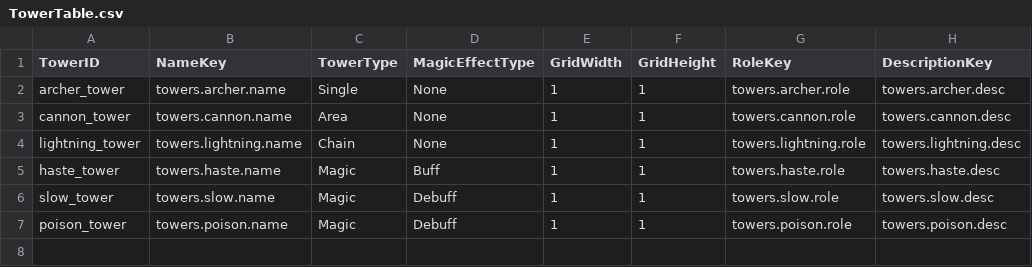
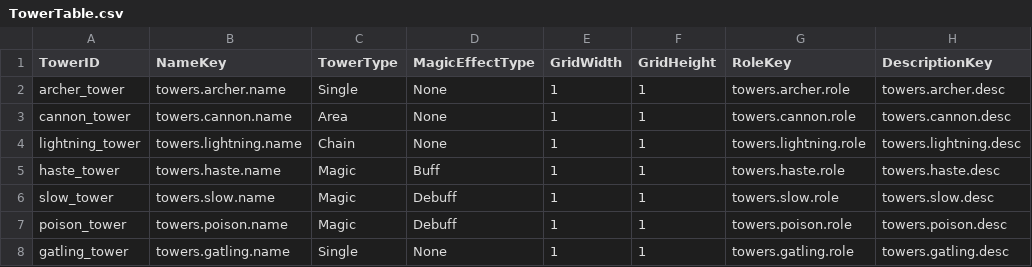
Before and after one commit to muchan918/NorthLand, a CSV file: Assets/Resources/DataTables/TowerTable.csv, drawn as a sheet.

```diff
--- a/Assets/Resources/DataTables/TowerTable.csv
+++ b/Assets/Resources/DataTables/TowerTable.csv
@@ -7 +7,2 @@ slow_tower,towers.slow.name,Magic,Debuff,1,1,towers.slow.role,towers.slow.desc
 poison_tower,towers.poison.name,Magic,Debuff,1,1,towers.poison.role,towers.poison.desc
+gatling_tower,towers.gatling.name,Single,None,1,1,towers.gatling.role,towers.gatling.desc
```
Also changed, not shown: 16 other files.
